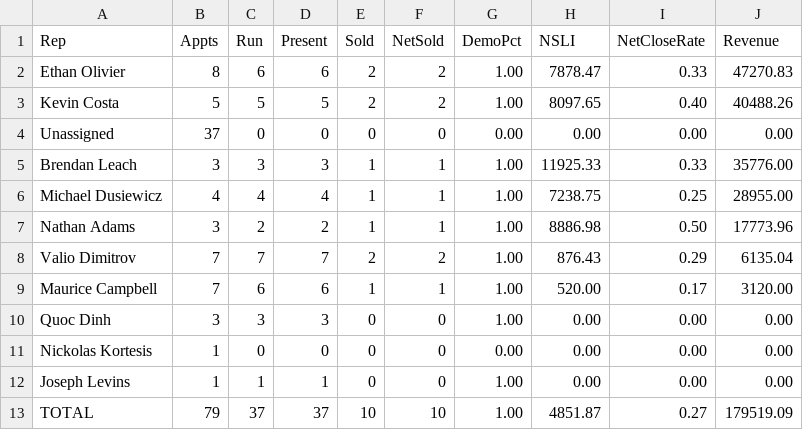
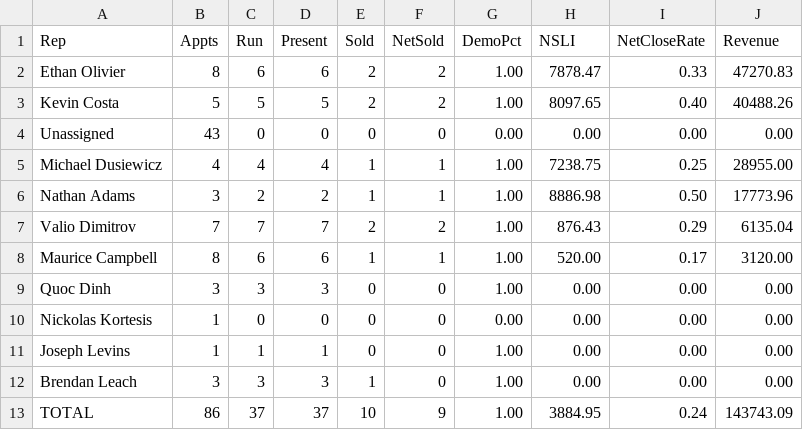
Before and after one commit to SeanSenno/rebath-sales-dashboard, a CSV file: data/sales-rep-mtd.csv, drawn as a sheet.

Commit message:
Daily refresh via Zap

```diff
--- a/data/sales-rep-mtd.csv
+++ b/data/sales-rep-mtd.csv
@@ -3,4 +3,3 @@ Ethan Olivier,8,6,6,2,2,1.00,7878.47,0.33,47270.83
 Kevin Costa,5,5,5,2,2,1.00,8097.65,0.40,40488.26
-Unassigned,37,0,0,0,0,0.00,0.00,0.00,0.00
-Brendan Leach,3,3,3,1,1,1.00,11925.33,0.33,35776.00
+Unassigned,43,0,0,0,0,0.00,0.00,0.00,0.00
 Michael Dusiewicz,4,4,4,1,1,1.00,7238.75,0.25,28955.00
@@ -8,3 +7,3 @@ Nathan Adams,3,2,2,1,1,1.00,8886.98,0.50,17773.96
 Valio Dimitrov,7,7,7,2,2,1.00,876.43,0.29,6135.04
-Maurice Campbell,7,6,6,1,1,1.00,520.00,0.17,3120.00
+Maurice Campbell,8,6,6,1,1,1.00,520.00,0.17,3120.00
 Quoc Dinh,3,3,3,0,0,1.00,0.00,0.00,0.00
@@ -12,2 +11,3 @@ Nickolas Kortesis,1,0,0,0,0,0.00,0.00,0.00,0.00
 Joseph Levins,1,1,1,0,0,1.00,0.00,0.00,0.00
-TOTAL,79,37,37,10,10,1.00,4851.87,0.27,179519.09
+Brendan Leach,3,3,3,1,0,1.00,0.00,0.00,0.00
+TOTAL,86,37,37,10,9,1.00,3884.95,0.24,143743.09
```
